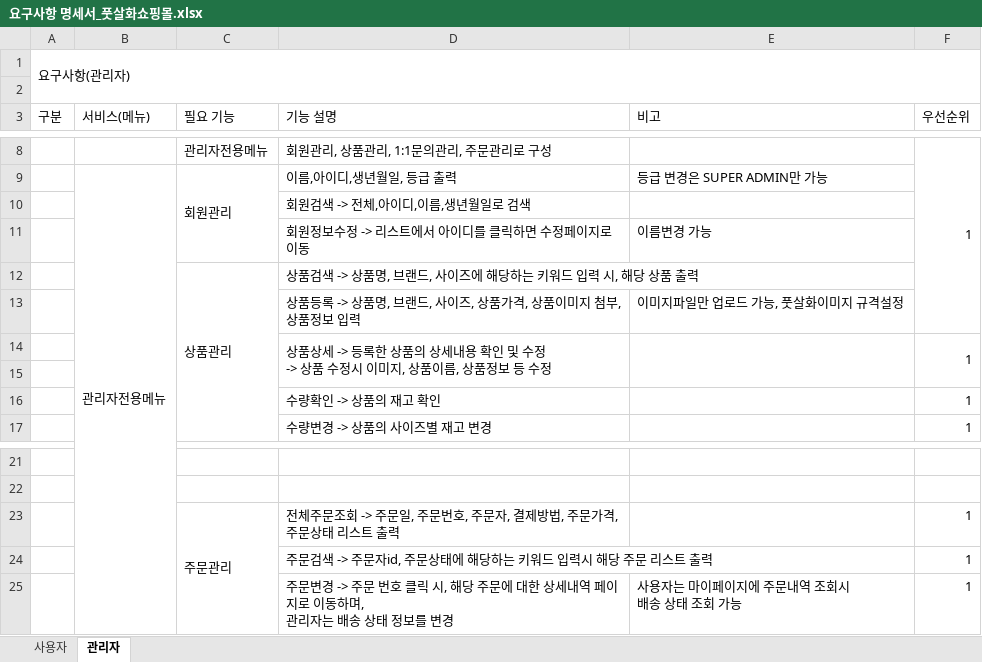
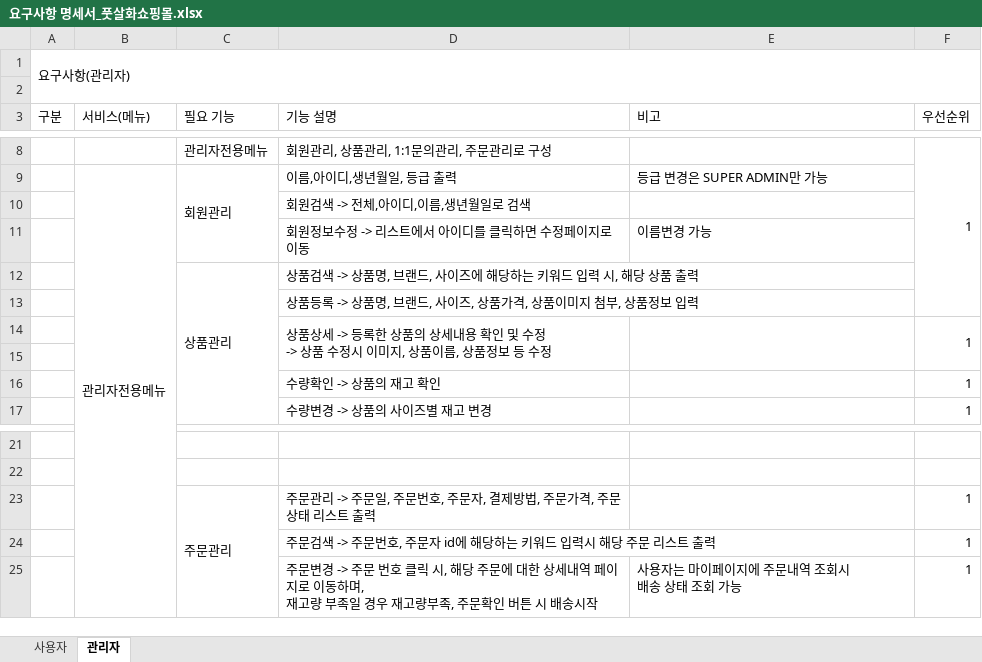
Before and after one commit to yme1313/project_yme, an Excel workbook: java_yme/요구사항명세서/요구사항 명세서_풋살화쇼핑몰.xlsx, sheet 관리자, drawn as a sheet; only a part is shown, gaps mark what is left out; values as stored, in another font and other column widths than the file's, no cell formats; ↵ is a line break in a cell; the diff names each change by its address in the sheet, - before the commit and + after, or states it on an @@ line.

```diff
--- a/java_yme/요구사항명세서/요구사항 명세서_풋살화쇼핑몰.xlsx (sheet 관리자)
+++ b/java_yme/요구사항명세서/요구사항 명세서_풋살화쇼핑몰.xlsx (sheet 관리자)
-E13 (비고): 이미지파일만 업로드 가능, 풋살화이미지 규격설정
+E13 (비고): (empty)
-D23 (기능 설명): 전체주문조회 -> 주문…
+D23 (기능 설명): 주문관리 -> 주문…
-D24 (기능 설명): …-> 주문자id, 주문상태에 해당…
+D24 (기능 설명): …-> 주문번호, 주문자 id에 해당…
-D25 (기능 설명): …동하며, ↵ 관리자는 배송 상태 정보를 변경
+D25 (기능 설명): …동하며, ↵ 재고량 부족일 경우 재고량부족, 주문확인 버튼 시 배송시작
```
Also changed, not shown: sheet 사용자, cell formats, 32 other files.
